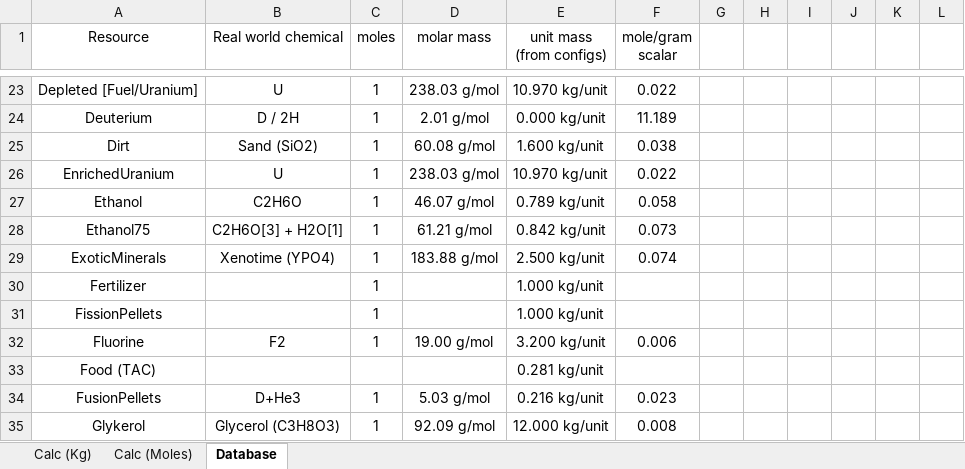
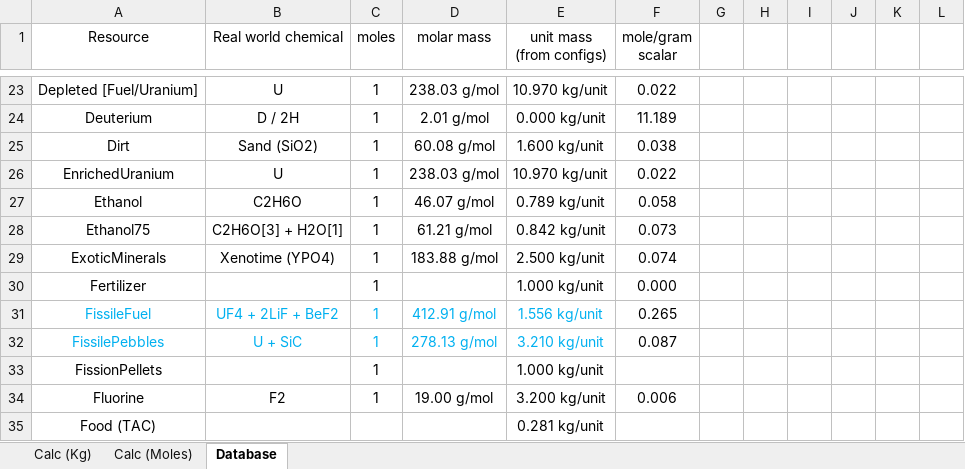
Before and after one commit to JadeOfMaar/RationalResources, an Excel workbook: RR_ISRU.xlsx, sheet Database, drawn as a sheet; only a part is shown, gaps mark what is left out; the shorter side is filled out with more unchanged rows; values as stored, in another font and other column widths than the file's, no borders; the diff names each change by its address in the sheet, - before the commit and + after, or states it on an @@ line.

```diff
--- a/RR_ISRU.xlsx (sheet Database)
+++ b/RR_ISRU.xlsx (sheet Database)
-F30 (mole/gram scalar): (empty)
+F30 (mole/gram scalar): 0.000
+row 31: FissileFuel | UF4 + 2LiF + BeF2 | 1 | 412.91 g/mol | 1.556 kg/unit | 0.265
+row 32: FissilePebbles | U + SiC | 1 | 278.13 g/mol | 3.210 kg/unit | 0.087
```
Also changed, not shown: sheet Calc (Moles), sheet Calc (Kg), formulas that keep their value.
